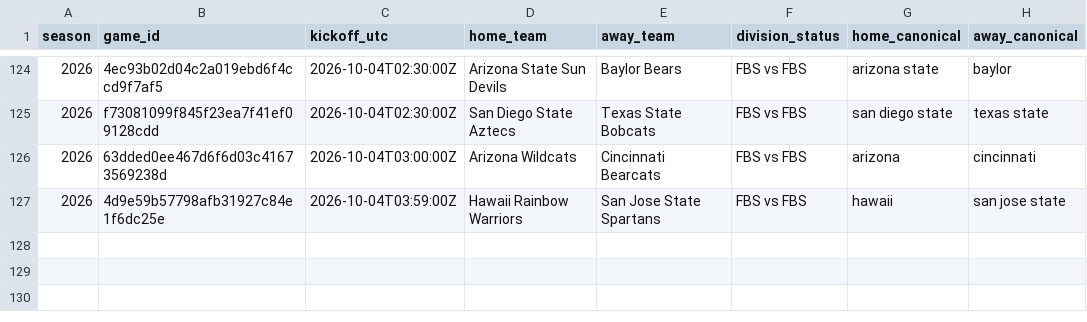
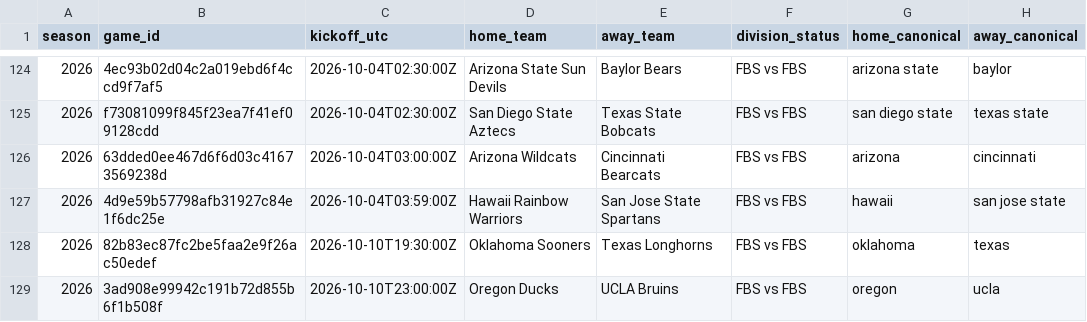
Before and after one commit to JarzCFB/codi-cfb-dashboard, a CSV file: reports/division_review.csv, drawn as a sheet; only a part is shown, gaps mark what is left out; the diff names each change by its address in the sheet, - before the commit and + after, or states it on an @@ line.

```diff
--- a/reports/division_review.csv
+++ b/reports/division_review.csv
+row 128: 2026 | 82b83ec87fc2be5faa2e9f26ac50edef | 2026-10-10T19:30:00Z | Oklahoma Sooners | Texas Longhorns | FBS vs FBS | oklahoma | texas
+row 129: 2026 | 3ad908e99942c191b72d855b6f1b508f | 2026-10-10T23:00:00Z | Oregon Ducks | UCLA Bruins | FBS vs FBS | oregon | ucla
```
Also changed, not shown: reports/ungraded_games.csv, 1 other file.
